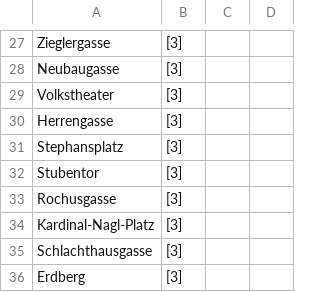
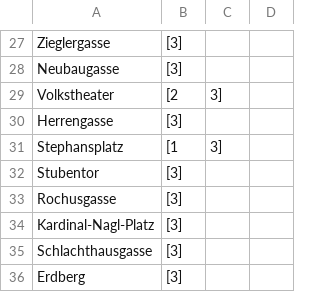
Before and after one commit to DanielsNagornuks-SETU/DSA2_Assignment2, a CSV file: src/main/resources/applied_computing/setu/stations.csv, drawn as a sheet; only a part is shown, gaps mark what is left out.

Commit message:
Correct lanes attribute for 2 stations Write a list of all adjacencies

```diff
--- a/src/main/resources/applied_computing/setu/stations.csv
+++ b/src/main/resources/applied_computing/setu/stations.csv
@@ -28,5 +28,5 @@ Zieglergasse, [3]
 Neubaugasse, [3]
-Volkstheater, [3]
+Volkstheater, [2, 3]
 Herrengasse, [3]
-Stephansplatz, [3]
+Stephansplatz, [1, 3]
 Stubentor, [3]
```
Also changed, not shown: 1 other file.
